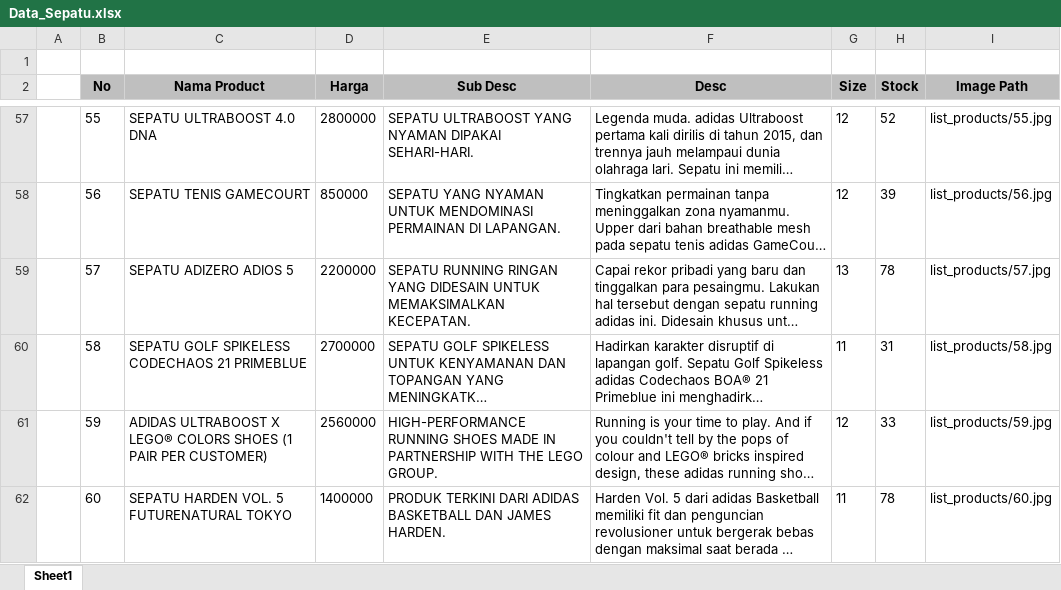
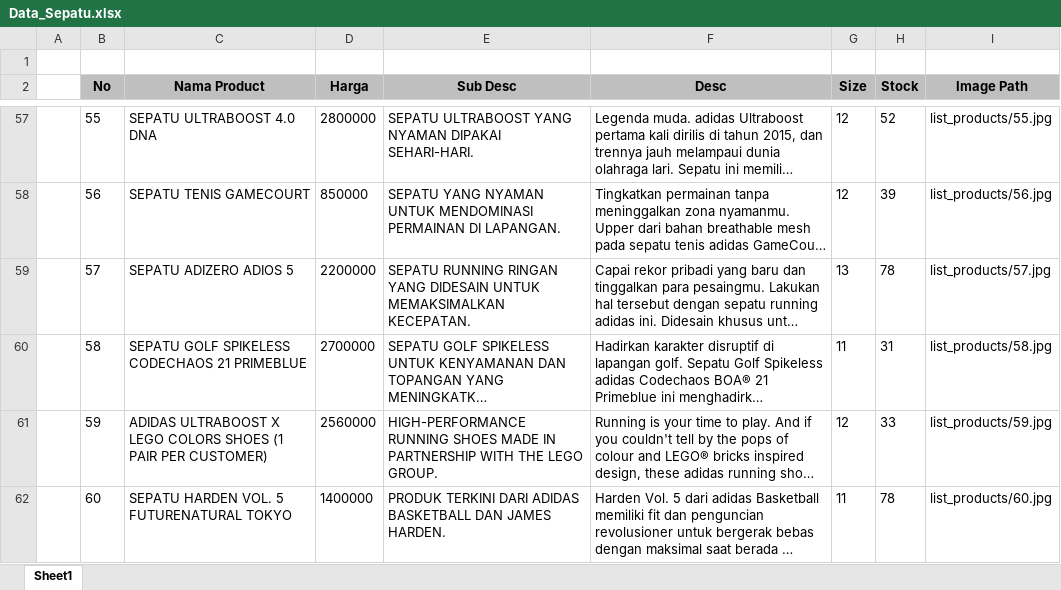
Before and after one commit to aaronlinggo/Web-Adudu-Shoes-Integrated-With-Midtrans, an Excel workbook: Data_Sepatu.xlsx, sheet Sheet1, drawn as a sheet; only a part is shown, gaps mark what is left out; long unchanged cells end in …; values as stored, in another font and other column widths than the file's, no borders; the diff names each change by its address in the sheet, - before the commit and + after, or states it on an @@ line.

Commit message:
Update DB Bang
Sekalian update excel sapa tau ntar nambah data kalo dah kelar

```diff
--- a/Data_Sepatu.xlsx (sheet Sheet1)
+++ b/Data_Sepatu.xlsx (sheet Sheet1)
-C61 (Nama Product): …ULTRABOOST X LEGO® COLORS SHOES…
+C61 (Nama Product): …ULTRABOOST X LEGO COLORS SHOES…
```
Also changed, not shown: 4 other files.
